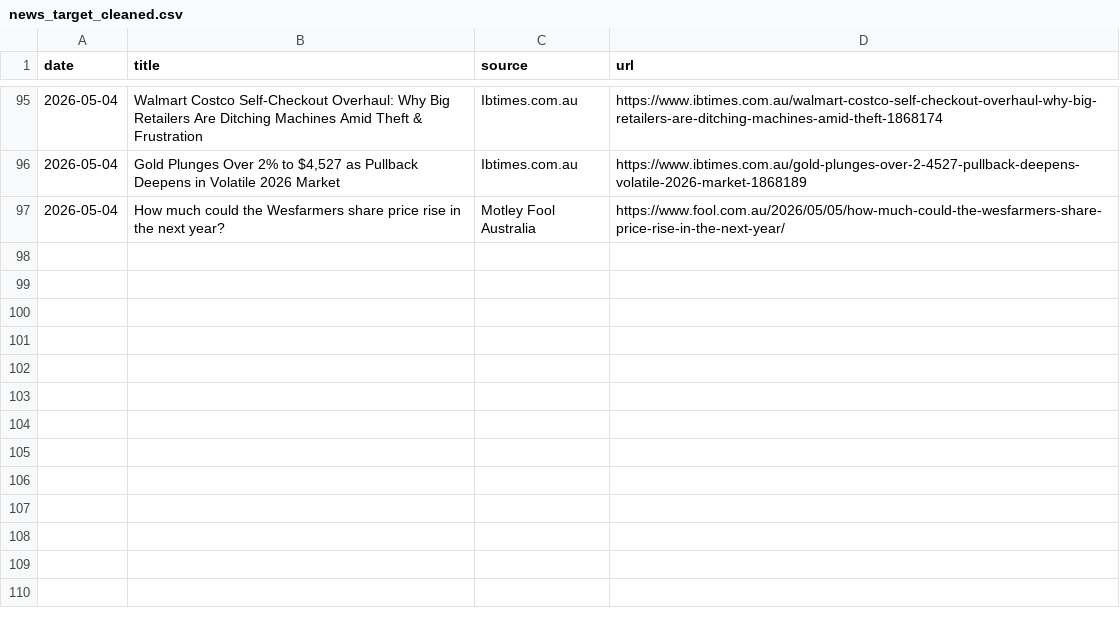
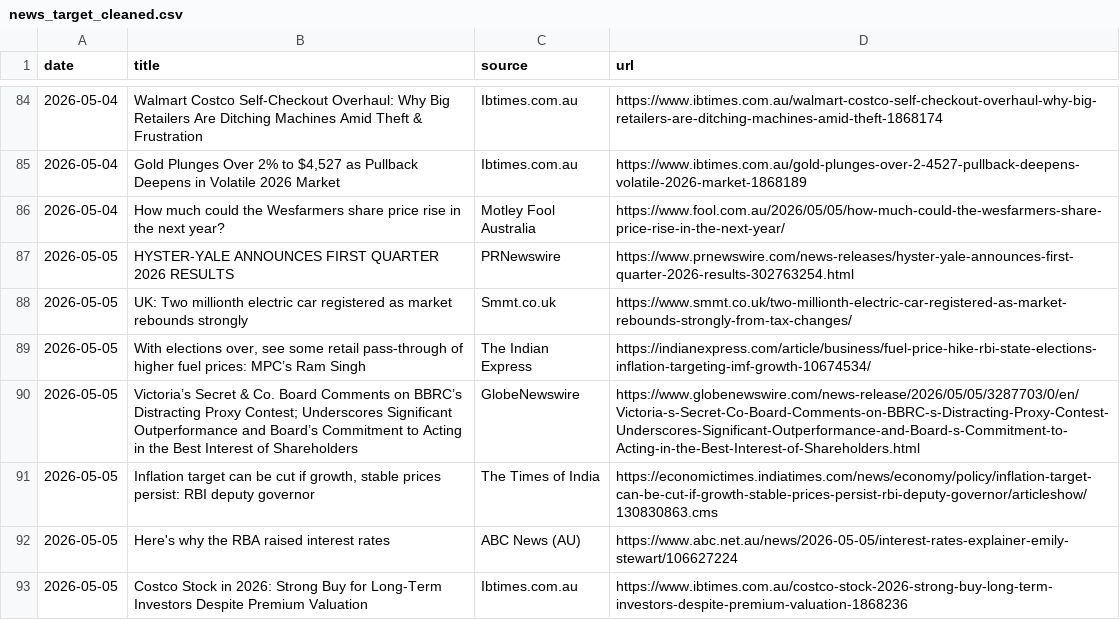
Before and after one commit to mthy225/FinAgent, a CSV file: data/cleaned/news_target_cleaned.csv, drawn as a sheet; only a part is shown, gaps mark what is left out; the diff covers the shown part only.

Commit message:
feat: add cleaning pipeline for news and stock data

```diff
--- a/data/cleaned/news_target_cleaned.csv
+++ b/data/cleaned/news_target_cleaned.csv
@@ -98 +87,8 @@ date,title,source,url
 2026-05-04,How much could the Wesfarmers share price rise in the next year?,Motley Fool Australia,https://www.fool.com.au/2026/05/05/how-much-could-the-wesfarmers-share-price-rise-in-the-next-year/
+2026-05-05,HYSTER-YALE ANNOUNCES FIRST QUARTER 2026 RESULTS,PRNewswire,https://www.prnewswire.com/news-releases/hyster-yale-announces-first-quarter-2026-results-302763254.html
+2026-05-05,UK: Two millionth electric car registered as market rebounds strongly,Smmt.co.uk,https://www.smmt.co.uk/two-millionth-electric-car-registered-as-market-rebounds-strongly-from-tax-changes/
+2026-05-05,"With elections over, see some retail pass-through of higher fuel prices: MPC’s Ram Singh",The Indian Express,https://indianexpress.com/article/business/fuel-price-hike-rbi-state-elections-inflation-targeting-imf-growth-10674534/
+2026-05-05,Victoria’s Secret & Co. Board Comments on BBRC’s Distracting Proxy Contest; Underscores Significant Outperformance and Board’s Commitment to Acting in the Best Interest of Shareholders,GlobeNewswire,https://www.globenewswire.com/news-release/2026/05/05/3287703/0/en/Victoria-s-Secret-Co-Board-Comments-on-BBRC-s-Distracting-Proxy-Contest-Underscores-Significant-Outperformance-and-Board-s-Commitment-to-Acting-in-the-Best-Interest-of-Shareholders.html
+2026-05-05,"Inflation target can be cut if growth, stable prices persist: RBI deputy governor",The Times of India,https://economictimes.indiatimes.com/news/economy/policy/inflation-target-can-be-cut-if-growth-stable-prices-persist-rbi-deputy-governor/articleshow/130830863.cms
+2026-05-05,Here's why the RBA raised interest rates,ABC News (AU),https://www.abc.net.au/news/2026-05-05/interest-rates-explainer-emily-stewart/106627224
+2026-05-05,Costco Stock in 2026: Strong Buy for Long-Term Investors Despite Premium Valuation,Ibtimes.com.au,https://www.ibtimes.com.au/costco-stock-2026-strong-buy-long-term-investors-despite-premium-valuation-1868236
```
Also changed, not shown: 6 added rows, 11 removed rows and 28 moved rows elsewhere in this file, data/cleaned/news_costco_cleaned.csv, data/cleaned/news_walmart_cleaned.csv, 5 other files.
